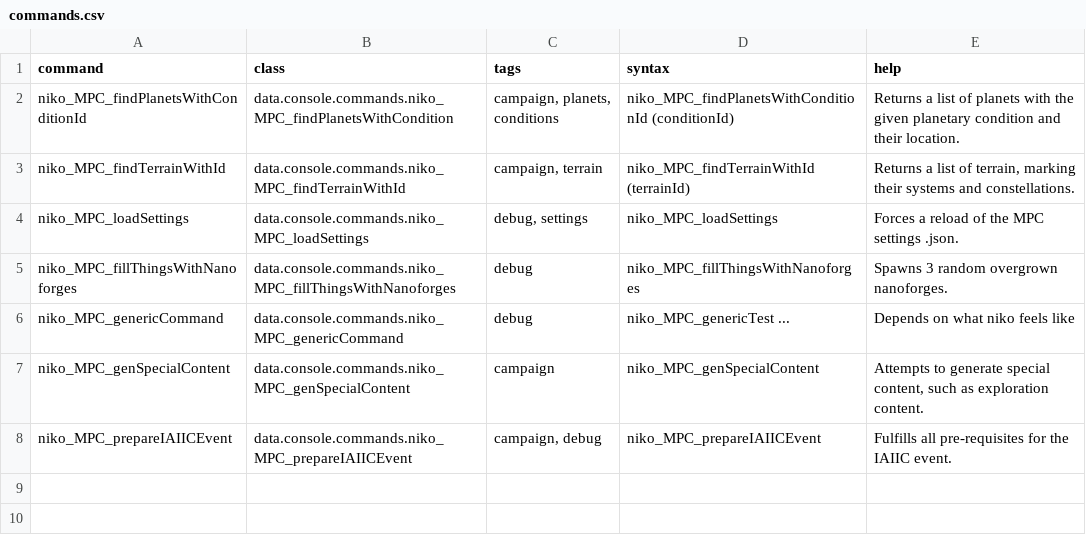
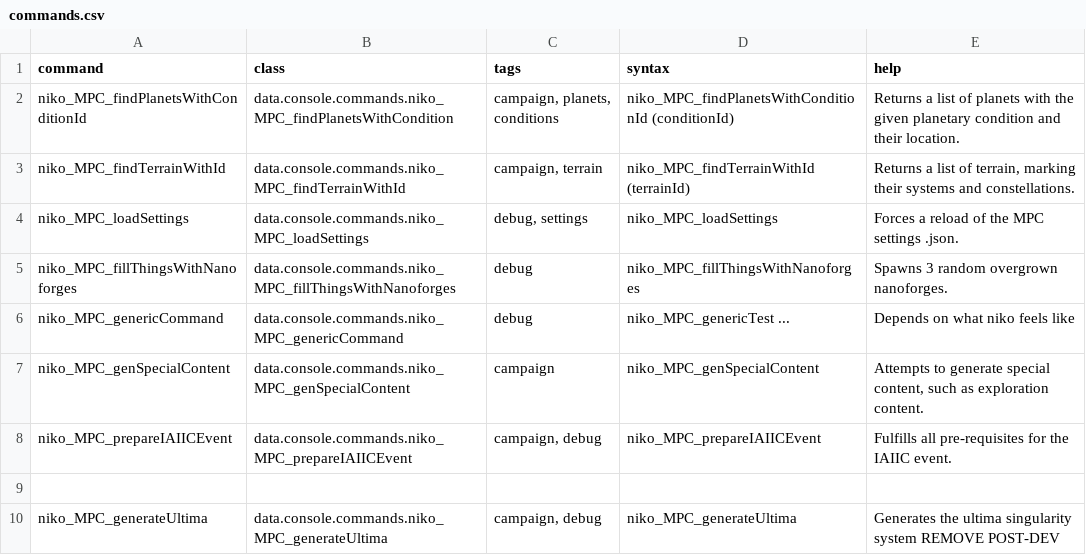
Before and after one commit to nikothedude/MorePlanetaryConditions, a CSV file: data/console/commands.csv, drawn as a sheet; the diff names each change by its address in the sheet, - before the commit and + after, or states it on an @@ line.

```diff
--- a/data/console/commands.csv
+++ b/data/console/commands.csv
+row 9: (empty)
+row 10: niko_MPC_generateUltima | data.console.commands.niko_MPC_generateUltima | campaign, debug | niko_MPC_generateUltima | Generates the ultima singularity system REMOVE POST-DEV
```
Also changed, not shown: data/campaign/rules.csv, 6 other files.
